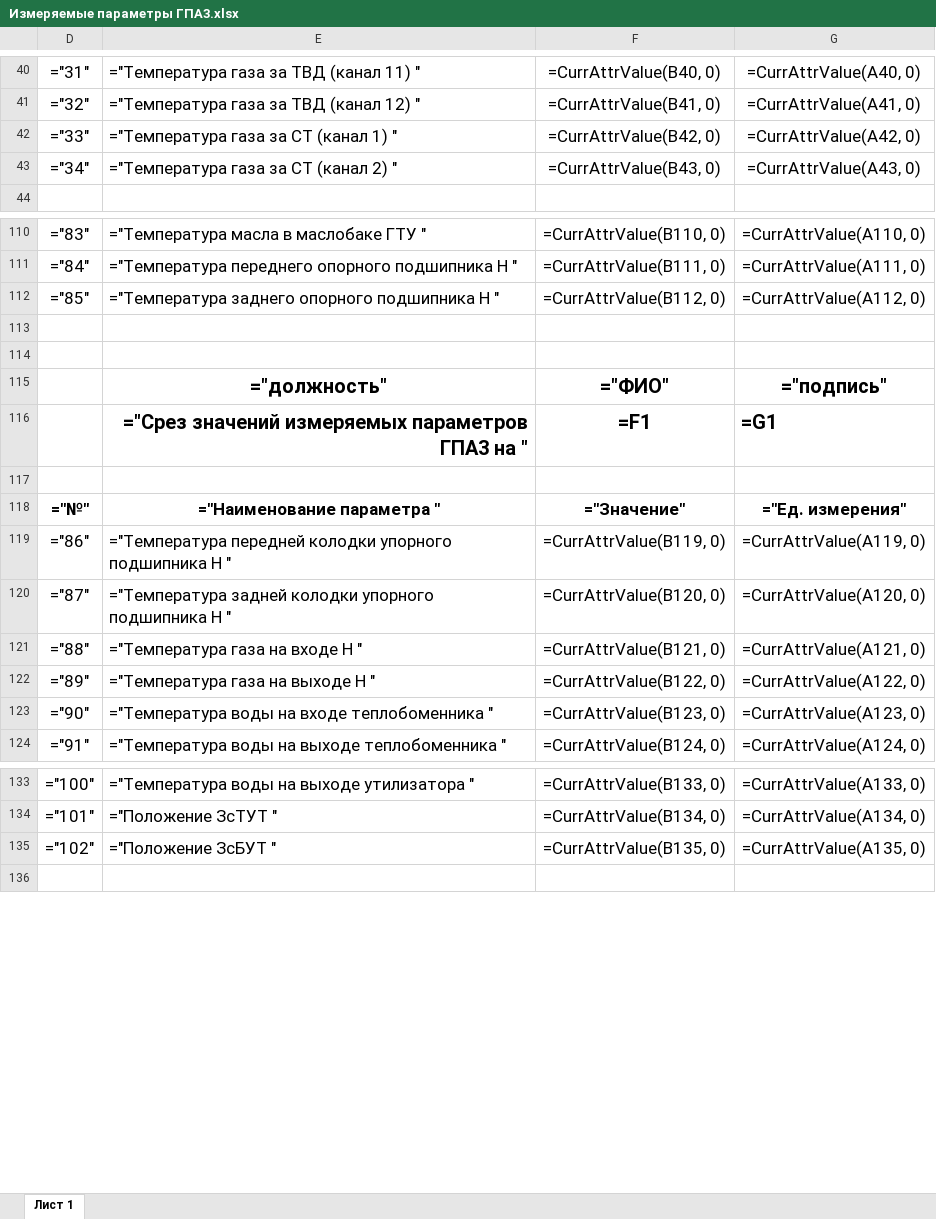
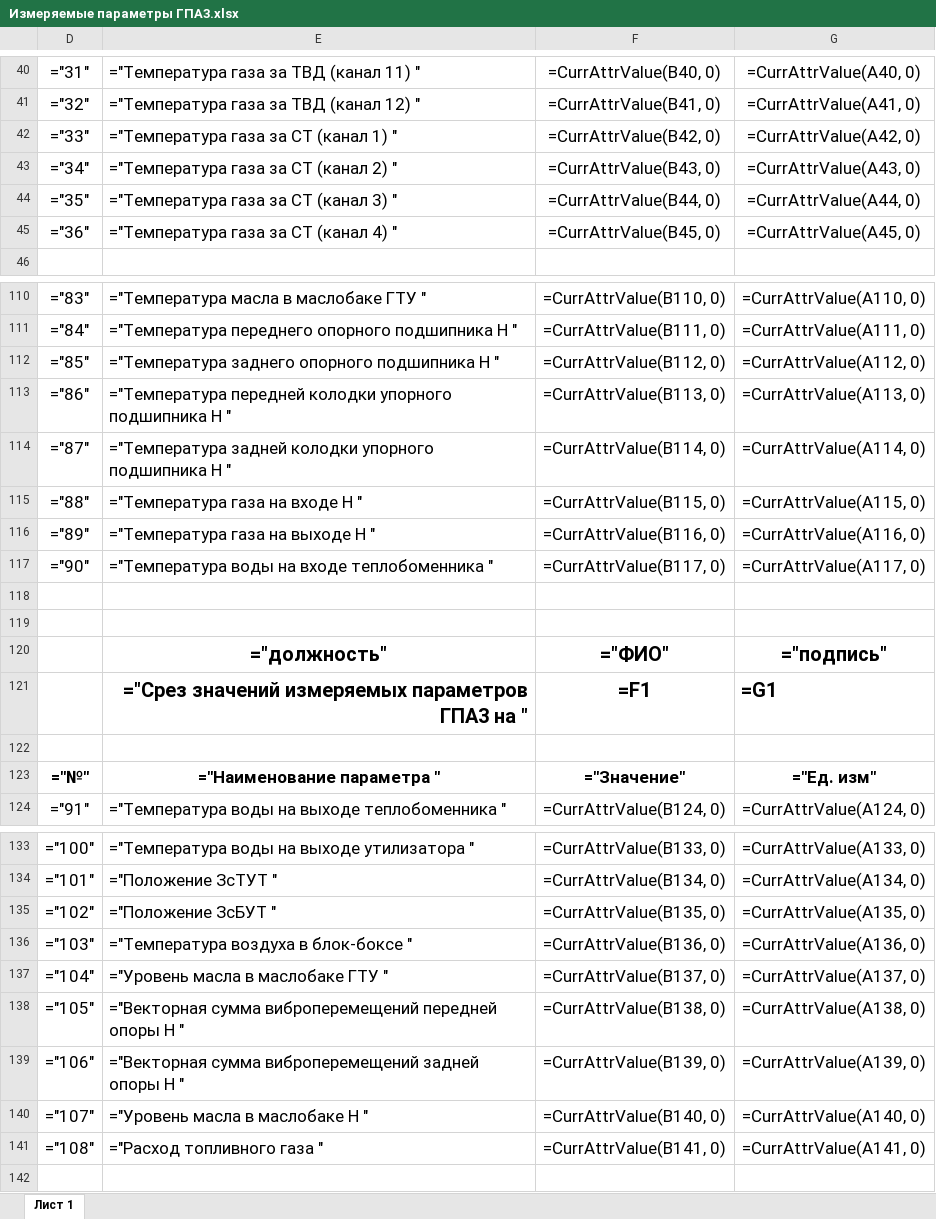
Before and after one commit to chuvashoff/Alpha_new, an Excel workbook: File_for_Import/Reports/Измеряемые параметры ГПА3.xlsx, sheet Лист 1, drawn as a sheet; only a part is shown, gaps mark what is left out; values as stored, in another font and other column widths than the file's, no borders; formulas without a stored value are shown as written; removed rows and columns are numbered as before the commit, all else as after; the diff covers the shown part only; the diff names each change by its address in the sheet, - before the commit and + after, or states it on an @@ line.

```diff
--- a/File_for_Import/Reports/Измеряемые параметры ГПА3.xlsx (sheet Лист 1)
+++ b/File_for_Import/Reports/Измеряемые параметры ГПА3.xlsx (sheet Лист 1)
+row 44: ="35" | ="Температура газа за СТ (канал 3) " | =CurrAttrValue(B44, 0) | =CurrAttrValue(A44, 0)
+row 45: ="36" | ="Температура газа за СТ (канал 4) " | =CurrAttrValue(B45, 0) | =CurrAttrValue(A45, 0)
+row 113: ="86" | ="Температура передней колодки упорного подшипника Н " | =CurrAttrValue(B113, 0) | =CurrAttrValue(A113, 0)
+row 114: ="87" | ="Температура задней колодки упорного подшипника Н " | =CurrAttrValue(B114, 0) | =CurrAttrValue(A114, 0)
+row 115: ="88" | ="Температура газа на входе Н " | =CurrAttrValue(B115, 0) | =CurrAttrValue(A115, 0)
+row 116: ="89" | ="Температура газа на выходе Н " | =CurrAttrValue(B116, 0) | =CurrAttrValue(A116, 0)
+row 117: ="90" | ="Температура воды на входе теплобоменника " | =CurrAttrValue(B117, 0) | =CurrAttrValue(A117, 0)
-G123: ="Ед. измерения"
+G123: ="Ед. изм"
-row 119: ="86" | ="Температура передней колодки упорного подшипника Н " | =CurrAttrValue(B119, 0) | =CurrAttrValue(A119, 0)
-row 120: ="87" | ="Температура задней колодки упорного подшипника Н " | =CurrAttrValue(B120, 0) | =CurrAttrValue(A120, 0)
-row 121: ="88" | ="Температура газа на входе Н " | =CurrAttrValue(B121, 0) | =CurrAttrValue(A121, 0)
-row 122: ="89" | ="Температура газа на выходе Н " | =CurrAttrValue(B122, 0) | =CurrAttrValue(A122, 0)
-row 123: ="90" | ="Температура воды на входе теплобоменника " | =CurrAttrValue(B123, 0) | =CurrAttrValue(A123, 0)
+row 136: ="103" | ="Температура воздуха в блок-боксе " | =CurrAttrValue(B136, 0) | =CurrAttrValue(A136, 0)
+row 137: ="104" | ="Уровень масла в маслобаке ГТУ " | =CurrAttrValue(B137, 0) | =CurrAttrValue(A137, 0)
+row 138: ="105" | ="Векторная сумма виброперемещений передней опоры Н " | =CurrAttrValue(B138, 0) | =CurrAttrValue(A138, 0)
+row 139: ="106" | ="Векторная сумма виброперемещений задней опоры Н " | =CurrAttrValue(B139, 0) | =CurrAttrValue(A139, 0)
+row 140: ="107" | ="Уровень масла в маслобаке Н " | =CurrAttrValue(B140, 0) | =CurrAttrValue(A140, 0)
+row 141: ="108" | ="Расход топливного газа " | =CurrAttrValue(B141, 0) | =CurrAttrValue(A141, 0)
```
Also changed, not shown: 15 added rows, 23 removed rows and 7 edited cells elsewhere in this sheet, hidden cells, File_for_Import/Reports/Наработки ГПА3.xlsx, File_for_Import/Reports/Расчетные параметры ГПА3.xlsx, 46 other files.
